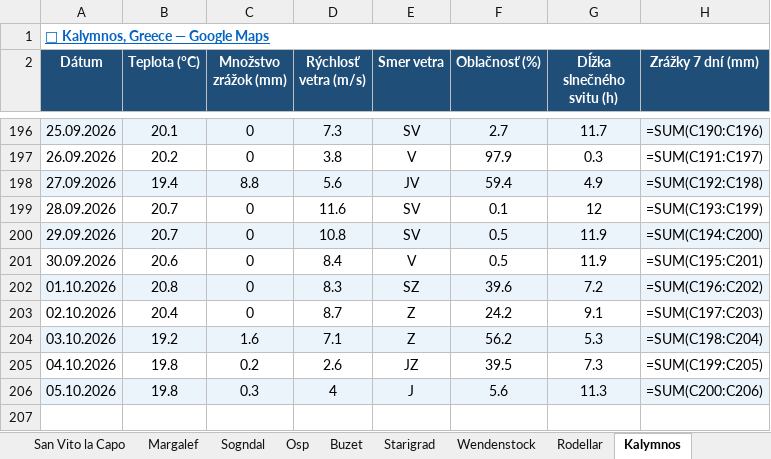
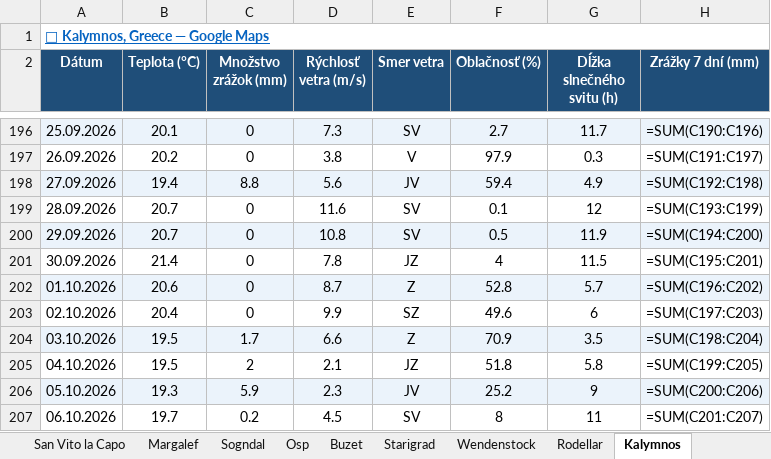
Before and after one commit to slavo1976/AgentWeather, an Excel workbook: WeatherHistory.xlsx, sheet Kalymnos, drawn as a sheet; only a part is shown, gaps mark what is left out; values as stored, in another font and other column widths than the file's, no borders; formulas without a stored value are shown as written; the diff names each change by its address in the sheet, - before the commit and + after, or states it on an @@ line.

```diff
--- a/WeatherHistory.xlsx (sheet Kalymnos)
+++ b/WeatherHistory.xlsx (sheet Kalymnos)
-B201 (Teplota (°C)): 20.6
+B201 (Teplota (°C)): 21.4
-D201 (Rýchlosť vetra (m/s)): 8.4
+D201 (Rýchlosť vetra (m/s)): 7.8
-E201 (Smer vetra): V
+E201 (Smer vetra): JZ
-F201 (Oblačnosť (%)): 0.5
+F201 (Oblačnosť (%)): 4
-G201 (Dĺžka slnečného svitu (h)): 11.9
+G201 (Dĺžka slnečného svitu (h)): 11.5
-B202 (Teplota (°C)): 20.8
+B202 (Teplota (°C)): 20.6
-D202 (Rýchlosť vetra (m/s)): 8.3
+D202 (Rýchlosť vetra (m/s)): 8.7
-E202 (Smer vetra): SZ
+E202 (Smer vetra): Z
-F202 (Oblačnosť (%)): 39.6
+F202 (Oblačnosť (%)): 52.8
-G202 (Dĺžka slnečného svitu (h)): 7.2
+G202 (Dĺžka slnečného svitu (h)): 5.7
-D203 (Rýchlosť vetra (m/s)): 8.7
+D203 (Rýchlosť vetra (m/s)): 9.9
-E203 (Smer vetra): Z
+E203 (Smer vetra): SZ
-F203 (Oblačnosť (%)): 24.2
+F203 (Oblačnosť (%)): 49.6
-G203 (Dĺžka slnečného svitu (h)): 9.1
+G203 (Dĺžka slnečného svitu (h)): 6
-B204 (Teplota (°C)): 19.2
+B204 (Teplota (°C)): 19.5
-C204 (Množstvo zrážok (mm)): 1.6
+C204 (Množstvo zrážok (mm)): 1.7
-D204 (Rýchlosť vetra (m/s)): 7.1
+D204 (Rýchlosť vetra (m/s)): 6.6
-F204 (Oblačnosť (%)): 56.2
+F204 (Oblačnosť (%)): 70.9
-G204 (Dĺžka slnečného svitu (h)): 5.3
+G204 (Dĺžka slnečného svitu (h)): 3.5
-B205 (Teplota (°C)): 19.8
+B205 (Teplota (°C)): 19.5
-C205 (Množstvo zrážok (mm)): 0.2
+C205 (Množstvo zrážok (mm)): 2
-D205 (Rýchlosť vetra (m/s)): 2.6
+D205 (Rýchlosť vetra (m/s)): 2.1
-F205 (Oblačnosť (%)): 39.5
+F205 (Oblačnosť (%)): 51.8
-G205 (Dĺžka slnečného svitu (h)): 7.3
+G205 (Dĺžka slnečného svitu (h)): 5.8
-B206 (Teplota (°C)): 19.8
+B206 (Teplota (°C)): 19.3
-C206 (Množstvo zrážok (mm)): 0.3
+C206 (Množstvo zrážok (mm)): 5.9
-D206 (Rýchlosť vetra (m/s)): 4
+D206 (Rýchlosť vetra (m/s)): 2.3
-E206 (Smer vetra): J
+E206 (Smer vetra): JV
-F206 (Oblačnosť (%)): 5.6
+F206 (Oblačnosť (%)): 25.2
-G206 (Dĺžka slnečného svitu (h)): 11.3
+G206 (Dĺžka slnečného svitu (h)): 9
+row 207: 06.10.2026 | 19.7 | 0.2 | 4.5 | SV | 8 | 11 | =SUM(C201:C207)
```
Also changed, not shown: sheet Ceuse, sheet Margalef, sheet Rodellar, sheet Sogndal, sheet Wendenstock, sheet Leonidio, 13 more sheets.
